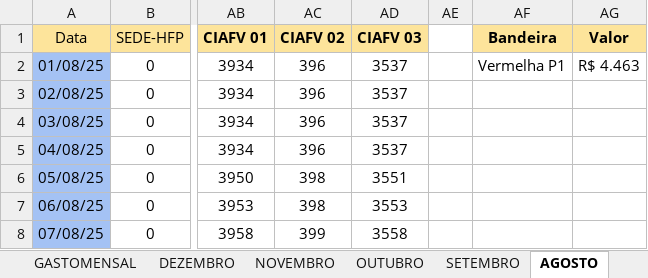
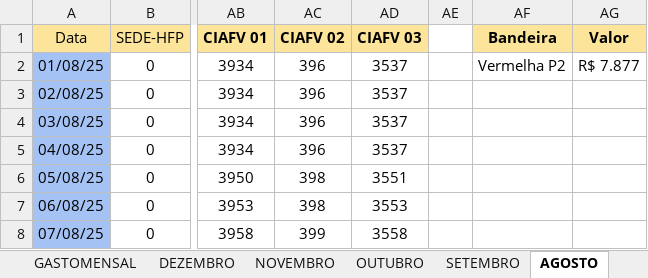
Before and after one commit to MarquezziniBL/Dashboardenergia, an Excel workbook: medicao_energia_2025.xlsx, sheet AGOSTO, drawn as a sheet; only a part is shown, gaps mark what is left out; values as stored, in another font and other column widths than the file's, no borders; the diff names each change by its address in the sheet, - before the commit and + after, or states it on an @@ line.

Commit message:
Update medicao_energia_2025.xlsx

```diff
--- a/medicao_energia_2025.xlsx (sheet AGOSTO)
+++ b/medicao_energia_2025.xlsx (sheet AGOSTO)
-AF2 (Bandeira): Vermelha P1
+AF2 (Bandeira): Vermelha P2
-AG2 (Valor): R$ 4.463
+AG2 (Valor): R$ 7.877
```
